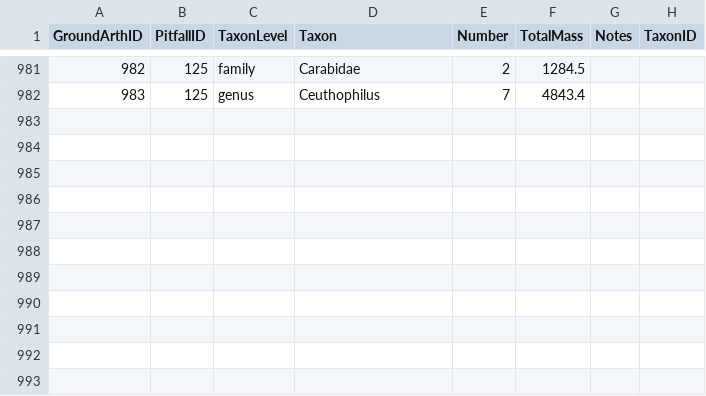
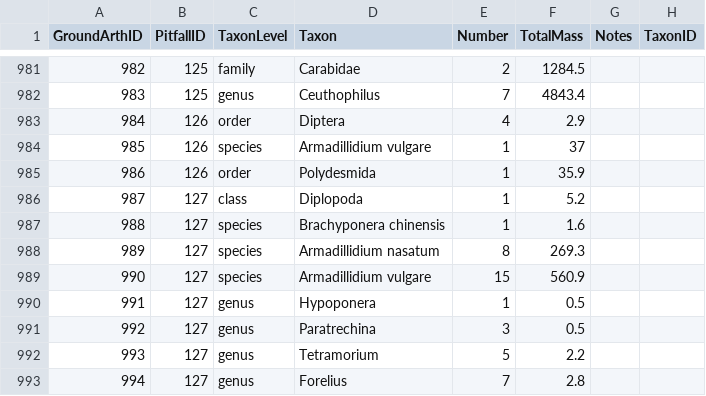
Before and after one commit to IREdwards27/arths-on-landscapes, a CSV file: data/groundarths_ 2022-08-29 .csv, drawn as a sheet; only a part is shown, gaps mark what is left out.

```diff
--- a/data/groundarths_ 2022-08-29 .csv
+++ b/data/groundarths_ 2022-08-29 .csv
@@ -982 +982,12 @@ GroundArthID,PitfallID,TaxonLevel,Taxon,Number,TotalMass,Notes,TaxonID
 983,125,genus,Ceuthophilus,7,4843.4,,
+984,126,order,Diptera,4,2.9,,
+985,126,species,Armadillidium vulgare,1,37,,
+986,126,order,Polydesmida,1,35.9,,
+987,127,class,Diplopoda,1,5.2,,
+988,127,species,Brachyponera chinensis,1,1.6,,
+989,127,species,Armadillidium nasatum,8,269.3,,
+990,127,species,Armadillidium vulgare,15,560.9,,
+991,127,genus,Hypoponera,1,0.5,,
+992,127,genus,Paratrechina,3,0.5,,
+993,127,genus,Tetramorium,5,2.2,,
+994,127,genus,Forelius,7,2.8,,
```
Also changed, not shown: data/pitfallsurveys_2022-08-16.csv.
